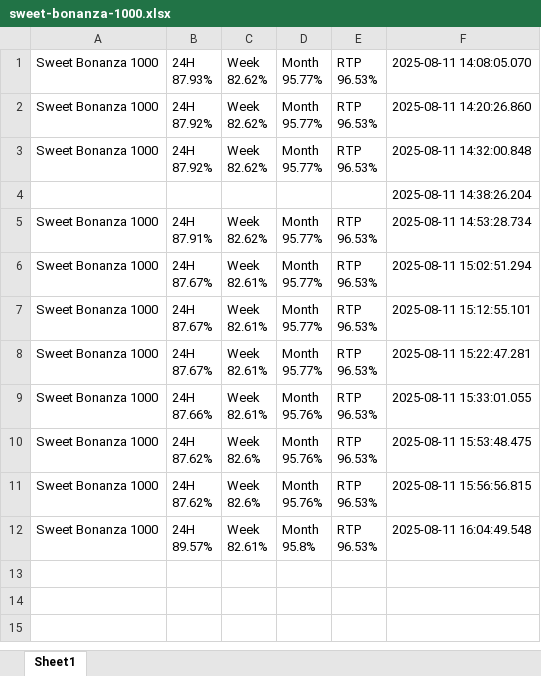
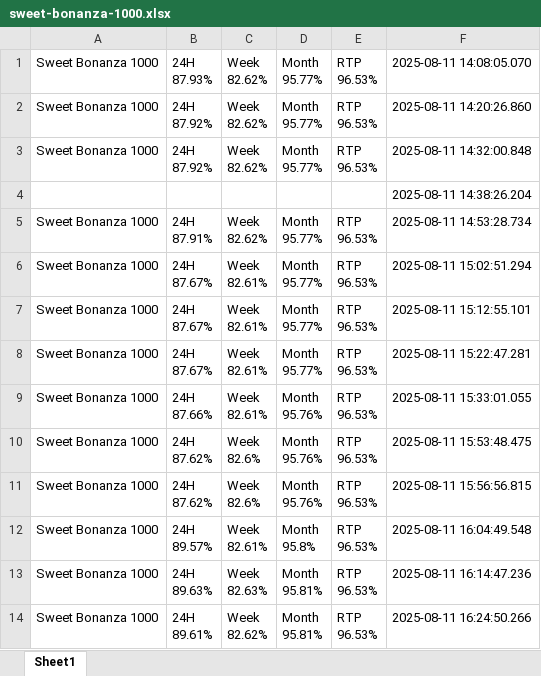
Before and after one commit to zorba43/github_streamlit_drive_project, an Excel workbook: data/raw/sweet-bonanza-1000.xlsx, sheet Sheet1, drawn as a sheet; values as stored, in another font and other column widths than the file's, no borders; ↵ is a line break in a cell; the diff names each change by its address in the sheet, - before the commit and + after, or states it on an @@ line.

```diff
--- a/data/raw/sweet-bonanza-1000.xlsx (sheet Sheet1)
+++ b/data/raw/sweet-bonanza-1000.xlsx (sheet Sheet1)
+row 13: Sweet Bonanza 1000 | 24H ↵ 89.63% | Week ↵ 82.63% | Month ↵ 95.81% | RTP ↵ 96.53% | 2025-08-11 16:14:47.236
+row 14: Sweet Bonanza 1000 | 24H ↵ 89.61% | Week ↵ 82.62% | Month ↵ 95.81% | RTP ↵ 96.53% | 2025-08-11 16:24:50.266
```
Also changed, not shown: data/raw/big-bass-keeping-it-reel.xlsx, data/raw/juicy-fruits-multihold.xlsx, 5 other files.
